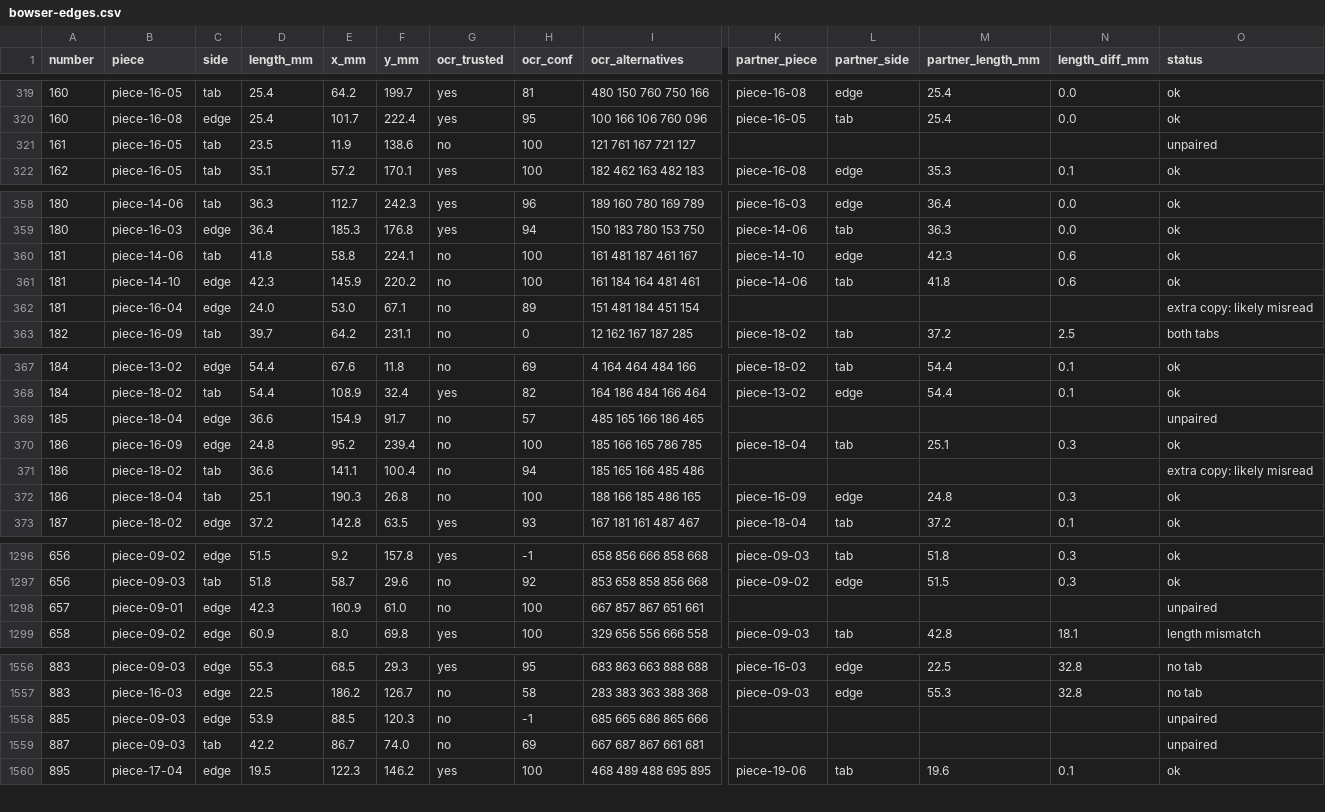
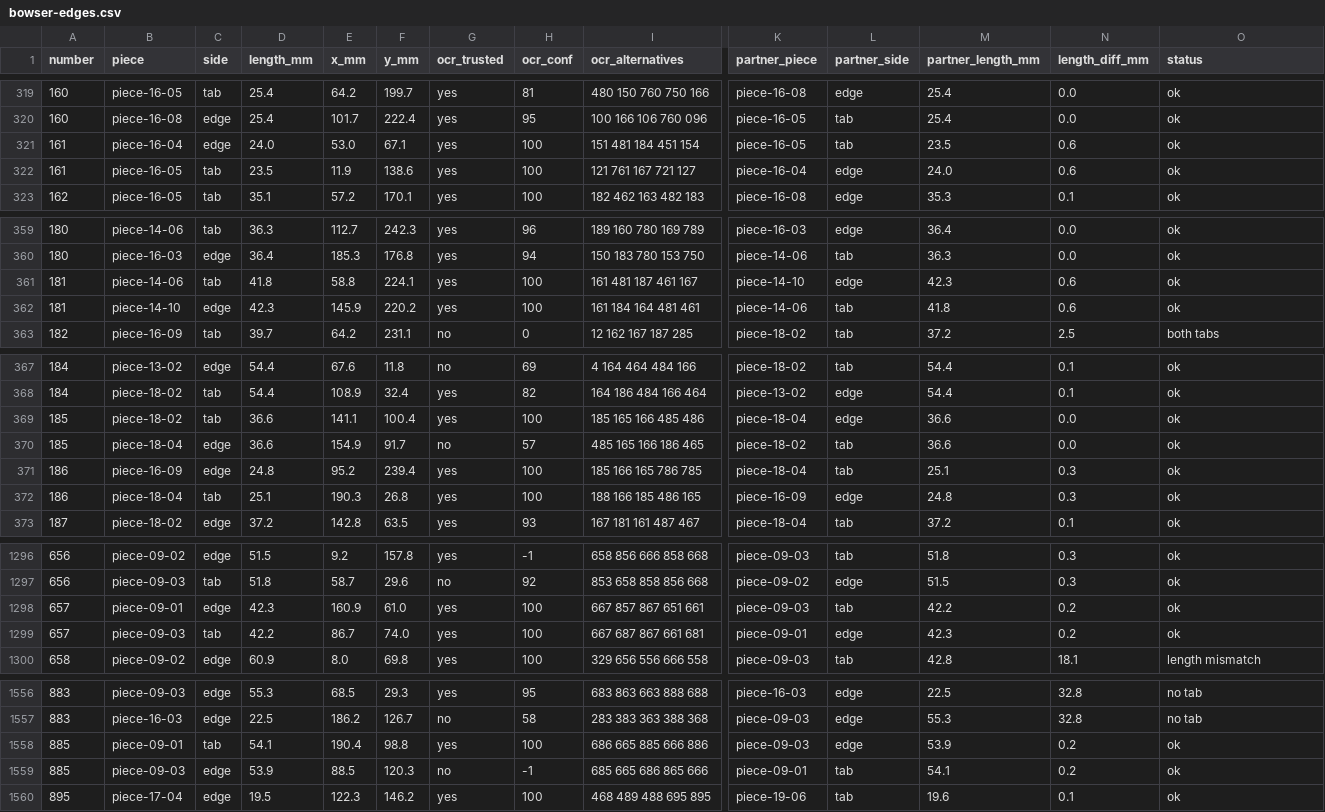
Before and after one commit to tungufoss/cricut-pdf-to-svg, a CSV file: data/bowser/bowser-edges.csv, drawn as a sheet; only a part is shown, gaps mark what is left out; removed rows and columns are numbered as before the commit, all else as after; rows hold the shown columns only; the diff covers the shown part only; the diff names each change by its address in the sheet, - before the commit and + after, or states it on an @@ line.

```diff
--- a/data/bowser/bowser-edges.csv
+++ b/data/bowser/bowser-edges.csv
+row 321: 161 | piece-16-04 | edge | 24.0 | 53.0 | 67.1 | yes | 100 | 151 481 184 451 154 | piece-16-05 | tab | 23.5 | 0.6 | ok
-G322 (ocr_trusted): no
+G322 (ocr_trusted): yes
-K322 (partner_piece): (empty)
+K322 (partner_piece): piece-16-04
-L322 (partner_side): (empty)
+L322 (partner_side): edge
-M322 (partner_length_mm): (empty)
+M322 (partner_length_mm): 24.0
-N322 (length_diff_mm): (empty)
+N322 (length_diff_mm): 0.6
-O322 (status): unpaired
+O322 (status): ok
-G361:G362 (ocr_trusted): no
+G361:G362 (ocr_trusted): yes
-row 362: 181 | piece-16-04 | edge | 24.0 | 53.0 | 67.1 | no | 89 | 151 481 184 451 154 |  |  |  |  | extra copy: likely misread
+row 369: 185 | piece-18-02 | tab | 36.6 | 141.1 | 100.4 | yes | 100 | 185 165 166 485 486 | piece-18-04 | edge | 36.6 | 0.0 | ok
-K370 (partner_piece): (empty)
+K370 (partner_piece): piece-18-02
-L370 (partner_side): (empty)
+L370 (partner_side): tab
-M370 (partner_length_mm): (empty)
+M370 (partner_length_mm): 36.6
-N370 (length_diff_mm): (empty)
+N370 (length_diff_mm): 0.0
-O370 (status): unpaired
+O370 (status): ok
-G371 (ocr_trusted): no
+G371 (ocr_trusted): yes
-row 371: 186 | piece-18-02 | tab | 36.6 | 141.1 | 100.4 | no | 94 | 185 165 166 485 486 |  |  |  |  | extra copy: likely misread
-G372 (ocr_trusted): no
+G372 (ocr_trusted): yes
-G1298 (ocr_trusted): no
+G1298 (ocr_trusted): yes
-K1298 (partner_piece): (empty)
+K1298 (partner_piece): piece-09-03
-L1298 (partner_side): (empty)
+L1298 (partner_side): tab
-M1298 (partner_length_mm): (empty)
+M1298 (partner_length_mm): 42.2
-N1298 (length_diff_mm): (empty)
+N1298 (length_diff_mm): 0.2
-O1298 (status): unpaired
+O1298 (status): ok
+row 1299: 657 | piece-09-03 | tab | 42.2 | 86.7 | 74.0 | yes | 100 | 667 687 867 661 681 | piece-09-01 | edge | 42.3 | 0.2 | ok
+row 1558: 885 | piece-09-01 | tab | 54.1 | 190.4 | 98.8 | yes | 100 | 686 665 885 666 886 | piece-09-03 | edge | 53.9 | 0.2 | ok
-K1559 (partner_piece): (empty)
+K1559 (partner_piece): piece-09-01
-L1559 (partner_side): (empty)
+L1559 (partner_side): tab
-M1559 (partner_length_mm): (empty)
+M1559 (partner_length_mm): 54.1
-N1559 (length_diff_mm): (empty)
+N1559 (length_diff_mm): 0.2
-O1559 (status): unpaired
+O1559 (status): ok
-row 1559: 887 | piece-09-03 | tab | 42.2 | 86.7 | 74.0 | no | 69 | 667 687 867 661 681 |  |  |  |  | unpaired
```
Also changed, not shown: 1 added row, 2 removed rows and 42 edited cells elsewhere in this file, data/bowser/bowser-misreads.csv, 4 other files.
